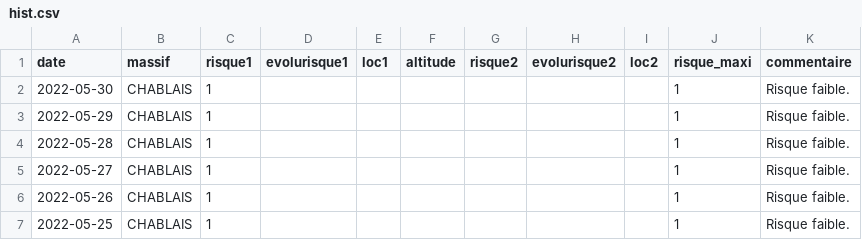
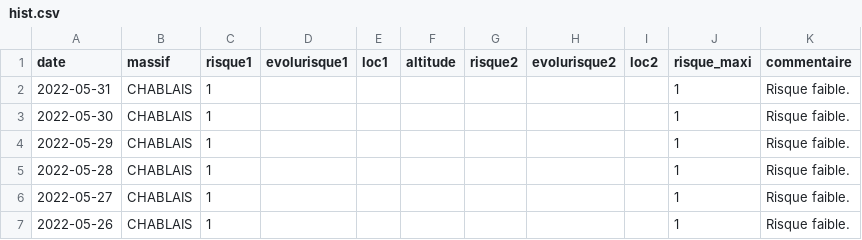
Before and after one commit to qloridant/meteofrance_bra_hist, a CSV file: src/data/CHABLAIS/hist.csv, drawn as a sheet; only a part is shown; the shorter side is filled out with more unchanged rows.

Commit message:
Daily automatic file update

```diff
--- a/src/data/CHABLAIS/hist.csv
+++ b/src/data/CHABLAIS/hist.csv
@@ -1,2 +1,3 @@
 date, massif, risque1, evolurisque1, loc1, altitude, risque2, evolurisque2, loc2, risque_maxi, commentaire
+2022-05-31,CHABLAIS,1,,,,,,,1,Risque faible.
 2022-05-30,CHABLAIS,1,,,,,,,1,Risque faible.
```
